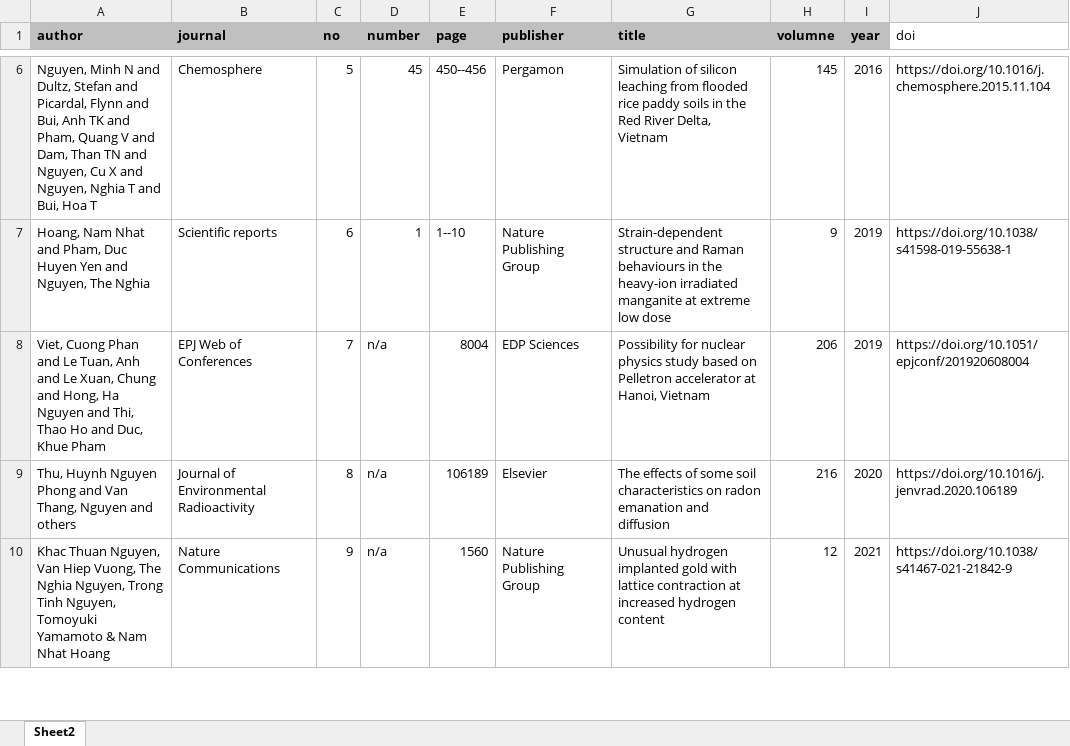
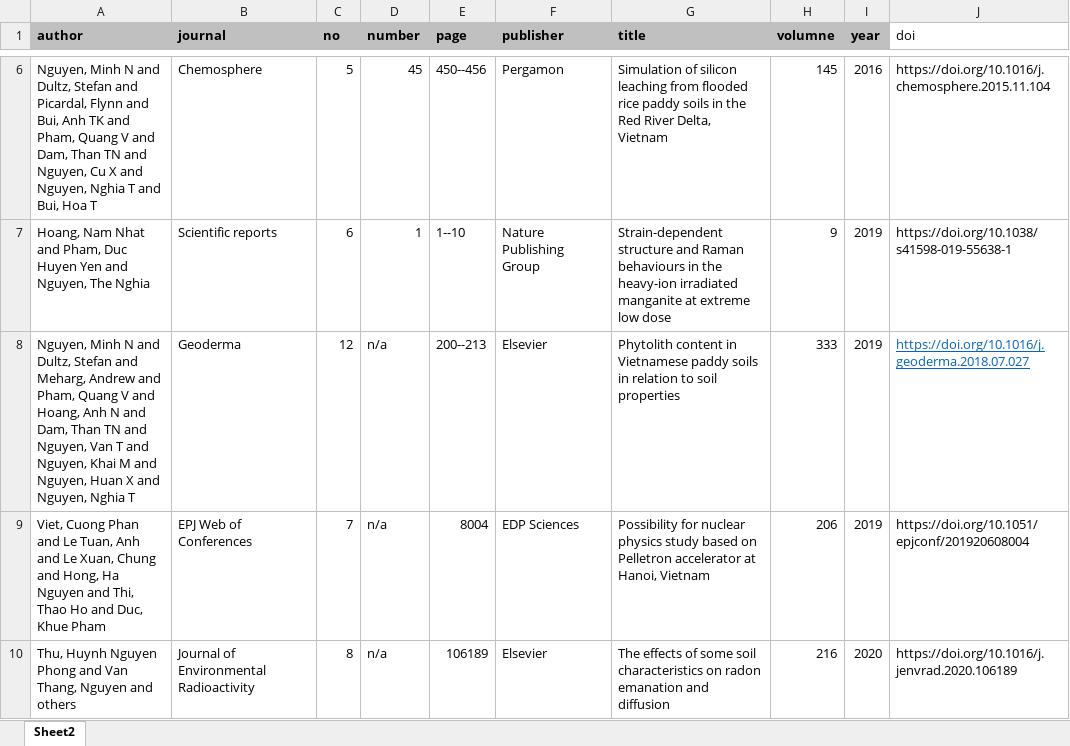
Before and after one commit to huspelletron/huspelletron.github.io, an Excel workbook: assets/publications_database.xlsx, sheet Sheet2, drawn as a sheet; only a part is shown, gaps mark what is left out; the shorter side is filled out with more unchanged rows; values as stored, in another font and other column widths than the file's, no borders; the diff names each change by its address in the sheet, - before the commit and + after, or states it on an @@ line.

```diff
--- a/assets/publications_database.xlsx (sheet Sheet2)
+++ b/assets/publications_database.xlsx (sheet Sheet2)
+row 8: Nguyen, Minh N and Dultz, Stefan and Meharg, Andrew and Pham, Quang V and Hoang, Anh N and Dam, Than TN and Nguyen, Van T and Nguyen, Khai M and Nguyen, Huan X and Nguyen, Nghia T | Geoderma | 12 | n/a | 200--213 | Elsevier | Phytolith content in Vietnamese paddy soils in relation to soil properties | 333 | 2019 | https://doi.org/10.1016/j.geoderma.2018.07.027
```
Also changed, not shown: 4 other files.
